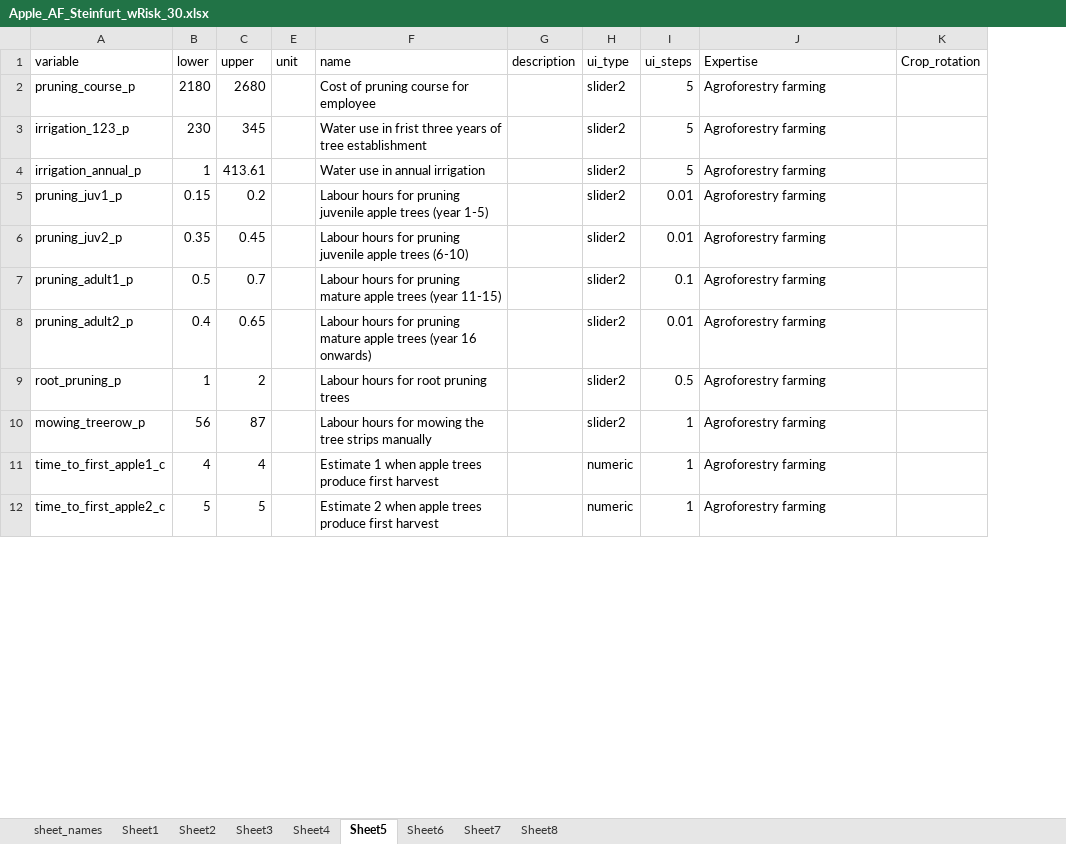
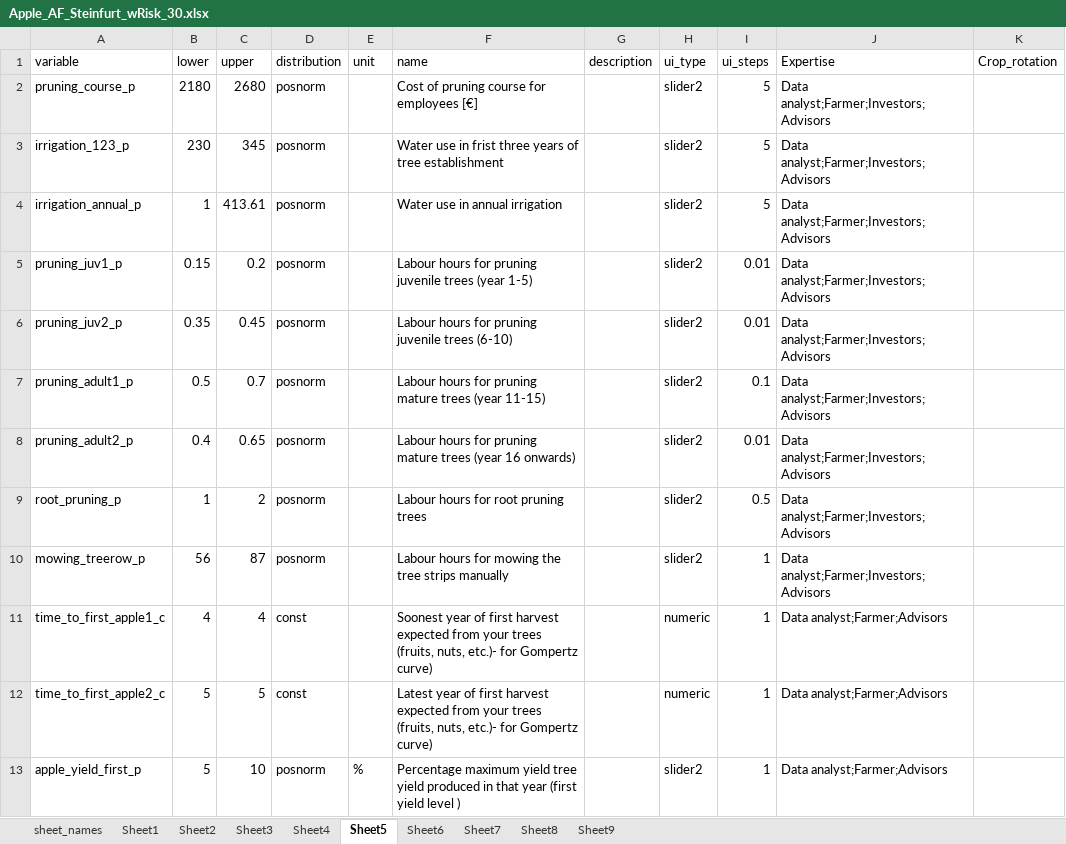
Before and after one commit to PrajnaKARai/AFDAtool_EMEA_Financial_Scheme, an Excel workbook: data/Apple_AF_Steinfurt_wRisk_30.xlsx, sheet Sheet5, drawn as a sheet; only a part is shown; values as stored, in another font and other column widths than the file's, no borders; the diff covers the shown part only; the diff names each change by its address in the sheet, - before the commit and + after, or states it on an @@ line.

```diff
--- a/data/Apple_AF_Steinfurt_wRisk_30.xlsx (sheet Sheet5)
+++ b/data/Apple_AF_Steinfurt_wRisk_30.xlsx (sheet Sheet5)
+sheet tab: Sheet9
@@ column D (distribution) unhidden, rows 2-12: posnorm | posnorm | posnorm | posnorm | posnorm | posnorm | posnorm | posnorm | posnorm | const | const @@
-F2 (name): Cost of pruning course for employee
+F2 (name): Cost of pruning course for employees [€]
-J2:J10 (Expertise): Agroforestry farming
+J2:J10 (Expertise): Data analyst;Farmer;Investors;Advisors
-F5 (name): …pruning juvenile apple trees (year…
+F5 (name): …pruning juvenile trees (year…
-F6 (name): …pruning juvenile apple trees (6-10)
+F6 (name): …pruning juvenile trees (6-10)
-F7 (name): …pruning mature apple trees (year…
+F7 (name): …pruning mature trees (year…
-F8 (name): …pruning mature apple trees (year…
+F8 (name): …pruning mature trees (year…
-F11 (name): Estimate 1 when apple trees produce first harvest
+F11 (name): Soonest year of first harvest expected from your trees (fruits, nuts, etc.)- for Gompertz curve)
-J11:J12 (Expertise): Agroforestry farming
+J11:J12 (Expertise): Data analyst;Farmer;Advisors
-F12 (name): Estimate 2 when apple trees produce first harvest
+F12 (name): Latest year of first harvest expected from your trees (fruits, nuts, etc.)- for Gompertz curve)
+row 13: apple_yield_first_p | 5 | 10 | posnorm | % | Percentage maximum yield tree yield produced in that year (first yield level ) |  | slider2 | 1 | Data analyst;Farmer;Advisors
```
Also changed, not shown: 1 removed row and 22 edited cells elsewhere in this sheet, sheet Sheet3, sheet Sheet2, sheet Sheet7, sheet Sheet6, sheet Sheet4, sheet Sheet1, 2 more sheets.
